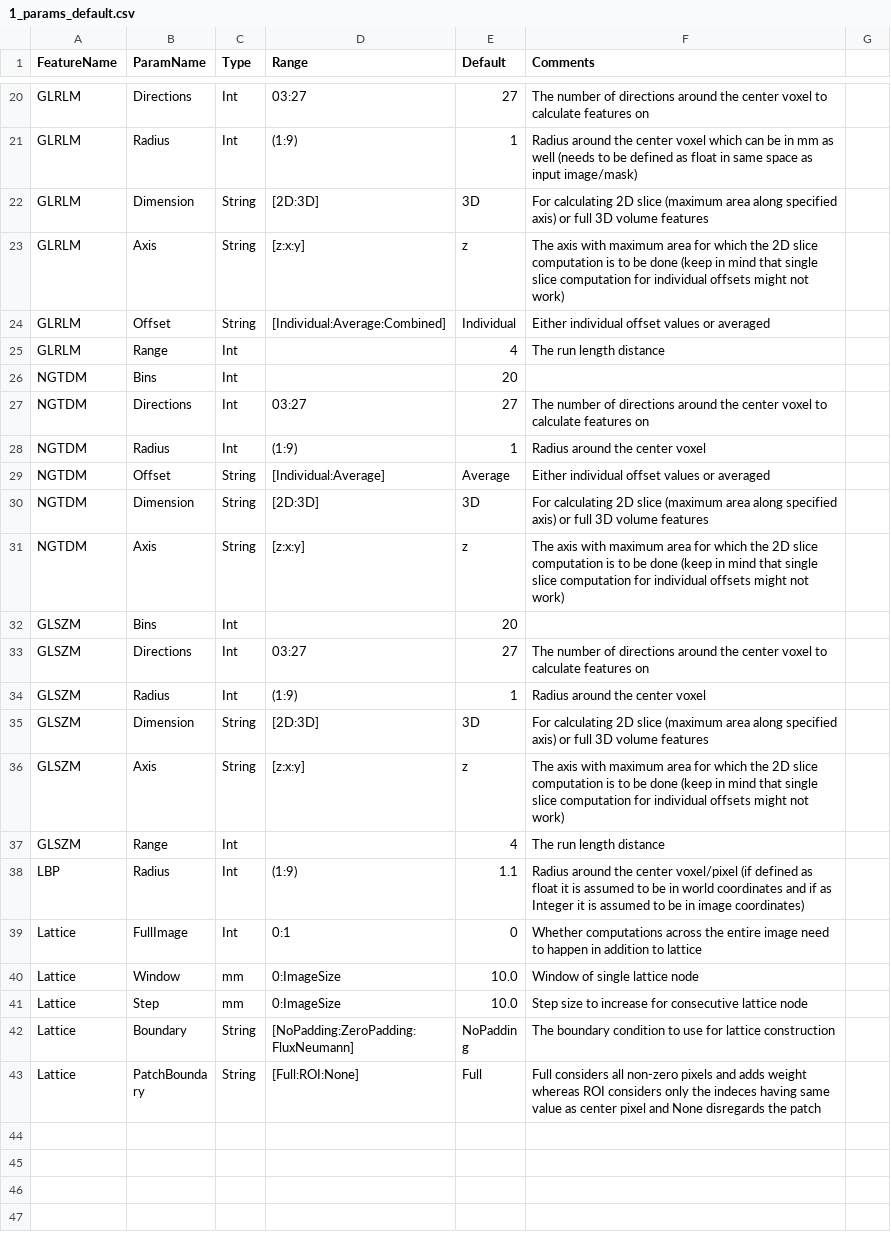
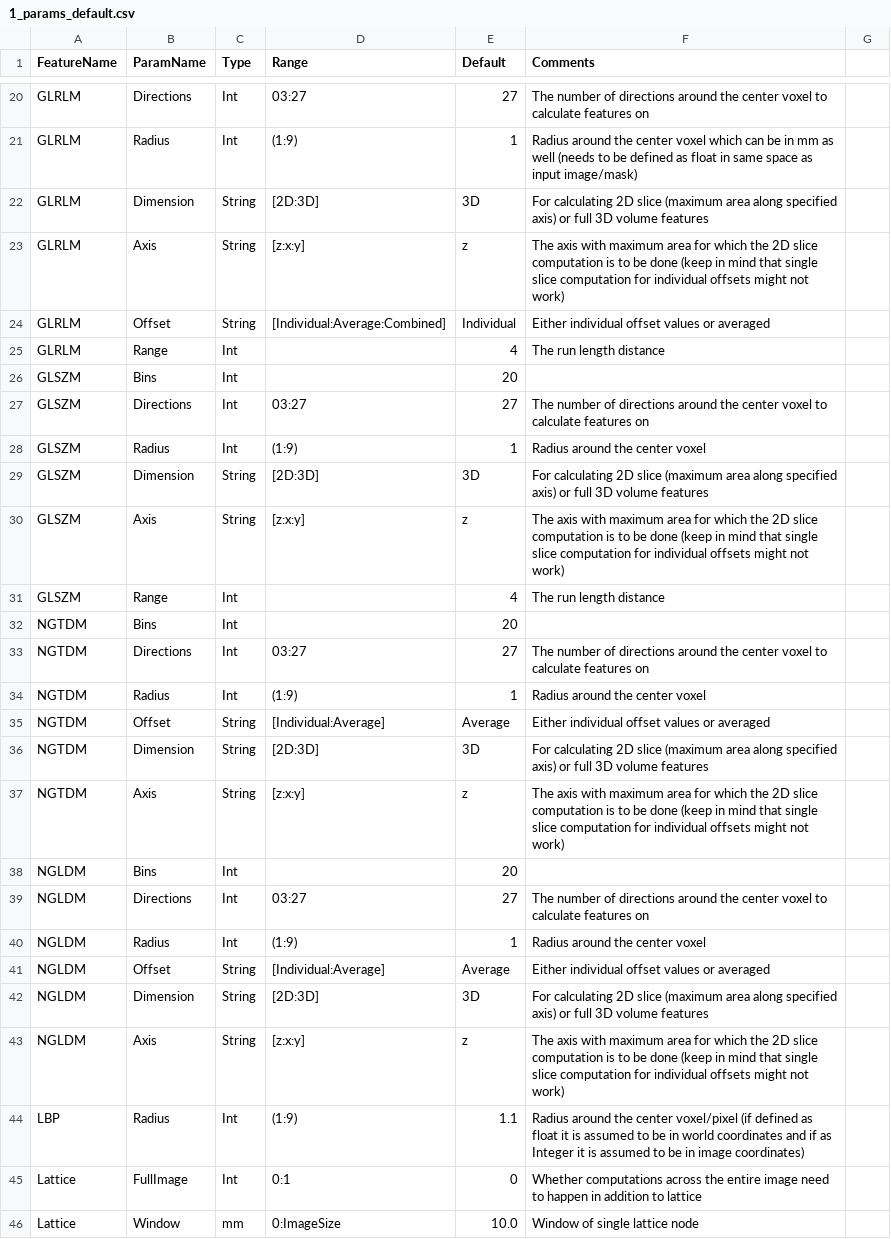
Before and after one commit to CBICA/CaPTk, a CSV file: src/applications/FeatureExtraction/data/1_params_default.csv, drawn as a sheet; only a part is shown, gaps mark what is left out; the shorter side is filled out with more unchanged rows.

Commit message:
NGLDM has been enabled

```diff
--- a/src/applications/FeatureExtraction/data/1_params_default.csv
+++ b/src/applications/FeatureExtraction/data/1_params_default.csv
@@ -25,2 +25,8 @@ GLRLM,Offset,String,[Individual:Average:Combined],Individual,Either individual o
 GLRLM,Range,Int,,4,The run length distance
+GLSZM,Bins,Int,,20,
+GLSZM,Directions,Int,03:27,27,The number of directions around the center voxel to calculate features on
+GLSZM,Radius,Int,(1:9),1,Radius around the center voxel
+GLSZM,Dimension,String,[2D:3D],3D,For calculating 2D slice (maximum area along specified axis) or full 3D volume features
+GLSZM,Axis,String,[z:x:y],z,The axis with maximum area for which the 2D slice computation is to be done (keep in mind that single slice computation for individual offsets might not work)
+GLSZM,Range,Int,,4,The run length distance
 NGTDM,Bins,Int,,20,
@@ -31,8 +37,8 @@ NGTDM,Dimension,String,[2D:3D],3D,For calculating 2D slice (maximum area along s
 NGTDM,Axis,String,[z:x:y],z,The axis with maximum area for which the 2D slice computation is to be done (keep in mind that single slice computation for individual offsets might not work)
-GLSZM,Bins,Int,,20,
-GLSZM,Directions,Int,03:27,27,The number of directions around the center voxel to calculate features on
-GLSZM,Radius,Int,(1:9),1,Radius around the center voxel
-GLSZM,Dimension,String,[2D:3D],3D,For calculating 2D slice (maximum area along specified axis) or full 3D volume features
-GLSZM,Axis,String,[z:x:y],z,The axis with maximum area for which the 2D slice computation is to be done (keep in mind that single slice computation for individual offsets might not work)
-GLSZM,Range,Int,,4,The run length distance
+NGLDM,Bins,Int,,20,,
+NGLDM,Directions,Int,03:27,27,The number of directions around the center voxel to calculate features on,
+NGLDM,Radius,Int,(1:9),1,Radius around the center voxel,
+NGLDM,Offset,String,[Individual:Average],Average,Either individual offset values or averaged,
+NGLDM,Dimension,String,[2D:3D],3D,For calculating 2D slice (maximum area along specified axis) or full 3D volume features,
+NGLDM,Axis,String,[z:x:y],z,The axis with maximum area for which the 2D slice computation is to be done (keep in mind that single slice computation for individual offsets might not work)
 LBP,Radius,Int,(1:9),1.1,Radius around the center voxel/pixel (if defined as float it is assumed to be in world coordinates and if as Integer it is assumed to be in image coordinates)
```
